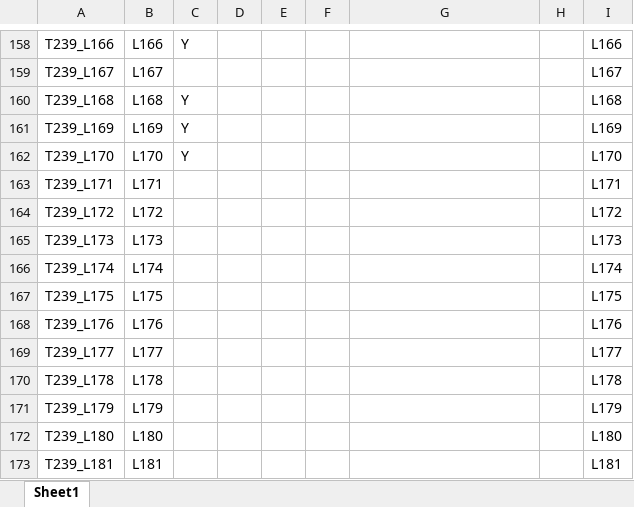
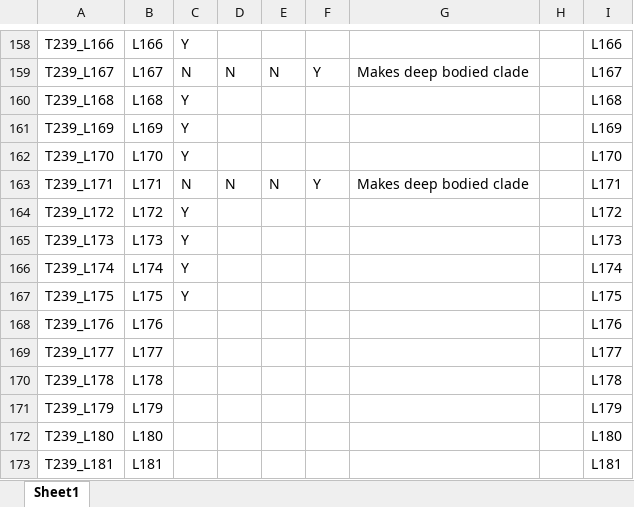
Before and after one commit to ZacharySperstad/Masters_Thesis_Code, an Excel workbook: GeneTreeRootingInformation.xlsx, sheet Sheet1, drawn as a sheet; only a part is shown, gaps mark what is left out; values as stored, in another font and other column widths than the file's, no borders; the diff covers the shown part only; the diff names each change by its address in the sheet, - before the commit and + after, or states it on an @@ line.

```diff
--- a/GeneTreeRootingInformation.xlsx (sheet Sheet1)
+++ b/GeneTreeRootingInformation.xlsx (sheet Sheet1)
-C159: (empty)
+C159: N
-D159: (empty)
+D159: N
-E159: (empty)
+E159: N
-F159: (empty)
+F159: Y
-G159: (empty)
+G159: Makes deep bodied clade
-C163: (empty)
+C163: N
-D163: (empty)
+D163: N
-E163: (empty)
+E163: N
-F163: (empty)
+F163: Y
-G163: (empty)
+G163: Makes deep bodied clade
-C164:C167: (empty)
+C164:C167: Y
```
Also changed, not shown: 2 added rows and 67 edited cells elsewhere in this sheet.
